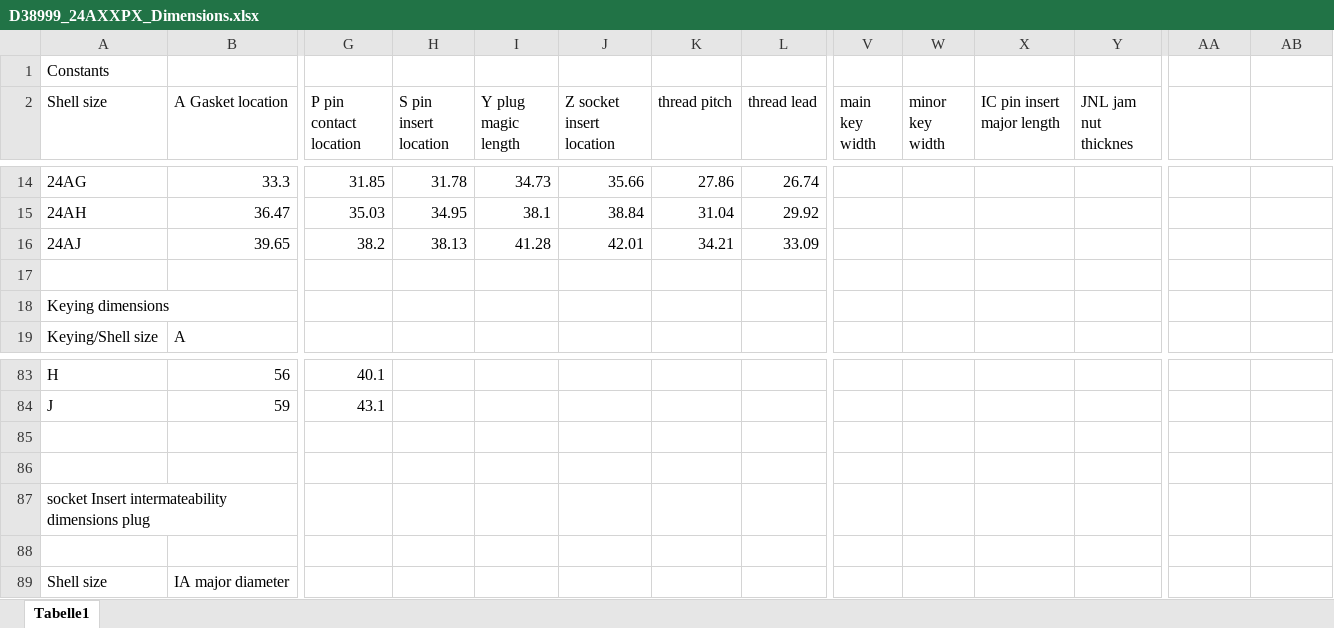
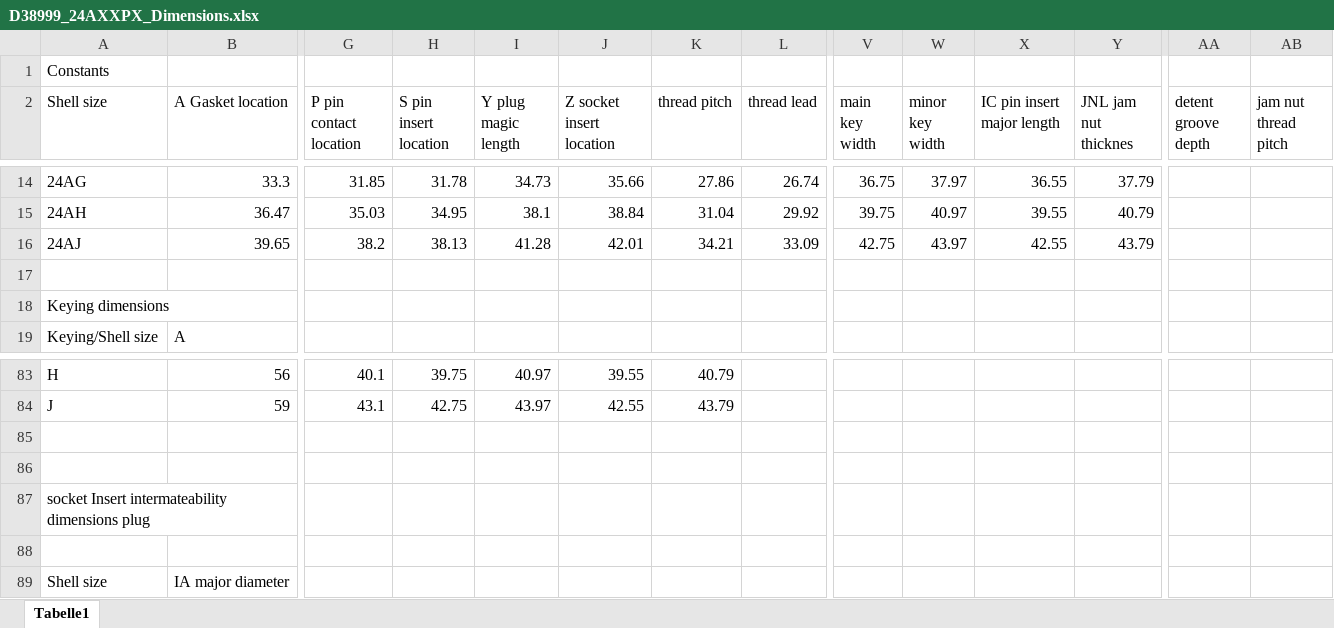
Before and after one commit to LMerbecks/D38999-3MF, an Excel workbook: calculations/D38999_24AXXPX_Dimensions.xlsx, sheet Tabelle1, drawn as a sheet; only a part is shown, gaps mark what is left out; values as stored, in another font and other column widths than the file's, no borders; the diff covers the shown part only; the diff names each change by its address in the sheet, - before the commit and + after, or states it on an @@ line.

```diff
--- a/calculations/D38999_24AXXPX_Dimensions.xlsx (sheet Tabelle1)
+++ b/calculations/D38999_24AXXPX_Dimensions.xlsx (sheet Tabelle1)
-AA2: (empty)
+AA2: detent groove depth
-AB2: (empty)
+AB2: jam nut thread pitch
-V14 (main key width): (empty)
+V14 (main key width): 36.75
-W14 (minor key width): (empty)
+W14 (minor key width): 37.97
-X14 (IC pin insert major length): (empty)
+X14 (IC pin insert major length): 36.55
-Y14 (JNL jam nut thicknes): (empty)
+Y14 (JNL jam nut thicknes): 37.79
-V15 (main key width): (empty)
+V15 (main key width): 39.75
-W15 (minor key width): (empty)
+W15 (minor key width): 40.97
-X15 (IC pin insert major length): (empty)
+X15 (IC pin insert major length): 39.55
-Y15 (JNL jam nut thicknes): (empty)
+Y15 (JNL jam nut thicknes): 40.79
-V16 (main key width): (empty)
+V16 (main key width): 42.75
-W16 (minor key width): (empty)
+W16 (minor key width): 43.97
-X16 (IC pin insert major length): (empty)
+X16 (IC pin insert major length): 42.55
-Y16 (JNL jam nut thicknes): (empty)
+Y16 (JNL jam nut thicknes): 43.79
-H83 (S pin insert location): (empty)
+H83 (S pin insert location): 39.75
-I83 (Y plug magic length): (empty)
+I83 (Y plug magic length): 40.97
-J83 (Z socket insert location): (empty)
+J83 (Z socket insert location): 39.55
-K83 (thread pitch): (empty)
+K83 (thread pitch): 40.79
-H84 (S pin insert location): (empty)
+H84 (S pin insert location): 42.75
-I84 (Y plug magic length): (empty)
+I84 (Y plug magic length): 43.97
-J84 (Z socket insert location): (empty)
+J84 (Z socket insert location): 42.55
-K84 (thread pitch): (empty)
+K84 (thread pitch): 43.79
```
Also changed, not shown: 68 edited cells elsewhere in this sheet.
